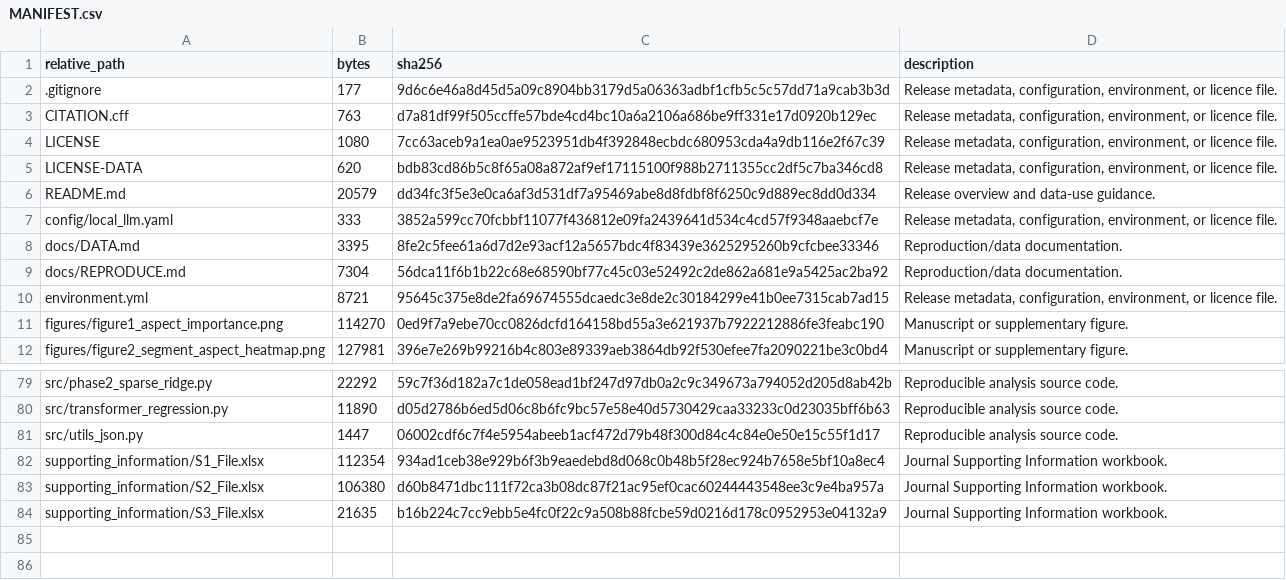
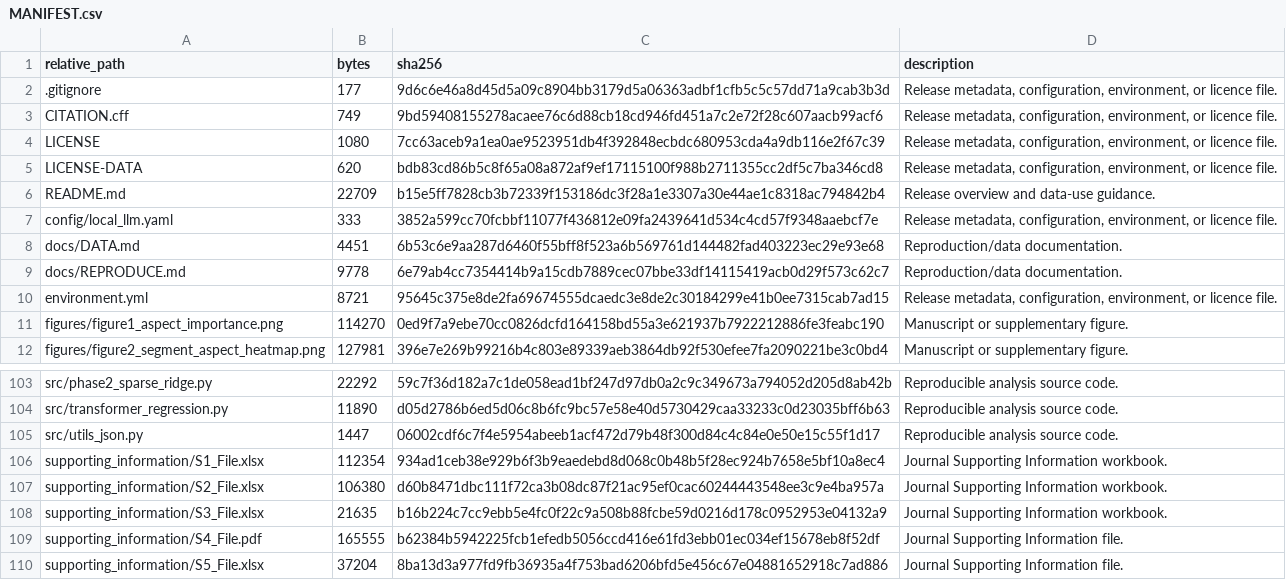
Before and after one commit to zhuqinfeng1999/interaction-fusion-hotel-rating, a CSV file: MANIFEST.csv, drawn as a sheet; only a part is shown, gaps mark what is left out; the diff covers the shown part only.

```diff
--- a/MANIFEST.csv
+++ b/MANIFEST.csv
@@ -2,9 +2,9 @@ relative_path,bytes,sha256,description
 .gitignore,177,9d6c6e46a8d45d5a09c8904bb3179d5a06363adbf1cfb5c5c57dd71a9cab3b3d,"Release metadata, configuration, environment, or licence file."
-CITATION.cff,763,d7a81df99f505ccffe57bde4cd4bc10a6a2106a686be9ff331e17d0920b129ec,"Release metadata, configuration, environment, or licence file."
+CITATION.cff,749,9bd59408155278acaee76c6d88cb18cd946fd451a7c2e72f28c607aacb99acf6,"Release metadata, configuration, environment, or licence file."
 LICENSE,1080,7cc63aceb9a1ea0ae9523951db4f392848ecbdc680953cda4a9db116e2f67c39,"Release metadata, configuration, environment, or licence file."
 LICENSE-DATA,620,bdb83cd86b5c8f65a08a872af9ef17115100f988b2711355cc2df5c7ba346cd8,"Release metadata, configuration, environment, or licence file."
-README.md,20579,dd34fc3f5e3e0ca6af3d531df7a95469abe8d8fdbf8f6250c9d889ec8dd0d334,Release overview and data-use guidance.
+README.md,22709,b15e5ff7828cb3b72339f153186dc3f28a1e3307a30e44ae1c8318ac794842b4,Release overview and data-use guidance.
 config/local_llm.yaml,333,3852a599cc70fcbbf11077f436812e09fa2439641d534c4cd57f9348aaebcf7e,"Release metadata, configuration, environment, or licence file."
-docs/DATA.md,3395,8fe2c5fee61a6d7d2e93acf12a5657bdc4f83439e3625295260b9cfcbee33346,Reproduction/data documentation.
-docs/REPRODUCE.md,7304,56dca11f6b1b22c68e68590bf77c45c03e52492c2de862a681e9a5425ac2ba92,Reproduction/data documentation.
+docs/DATA.md,4451,6b53c6e9aa287d6460f55bff8f523a6b569761d144482fad403223ec29e93e68,Reproduction/data documentation.
+docs/REPRODUCE.md,9778,6e79ab4cc7354414b9a15cdb7889cec07bbe33df14115419acb0d29f573c62c7,Reproduction/data documentation.
 environment.yml,8721,95645c375e8de2fa69674555dcaedc3e8de2c30184299e41b0ee7315cab7ad15,"Release metadata, configuration, environment, or licence file."
@@ -84 +108,3 @@ supporting_information/S2_File.xlsx,106380,d60b8471dbc111f72ca3b08dc87f21ac95ef0
 supporting_information/S3_File.xlsx,21635,b16b224c7cc9ebb5e4fc0f22c9a508b88fcbe59d0216d178c0952953e04132a9,Journal Supporting Information workbook.
+supporting_information/S4_File.pdf,165555,b62384b5942225fcb1efedb5056ccd416e61fd3ebb01ec034ef15678eb8f52df,Journal Supporting Information file.
+supporting_information/S5_File.xlsx,37204,8ba13d3a977fd9fb36935a4f753bad6206bfd5e456c67e04881652918c7ad886,Journal Supporting Information file.
```
Also changed, not shown: 24 added rows elsewhere in this file, 30 other files.
